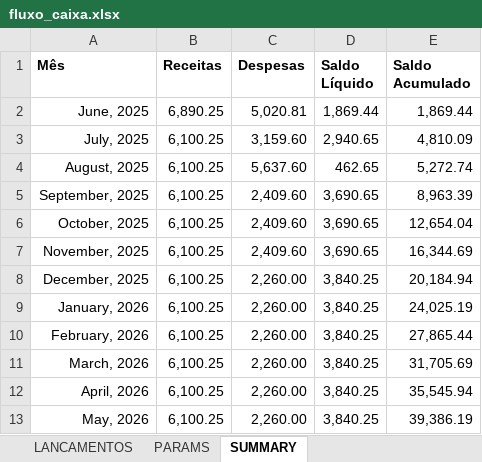
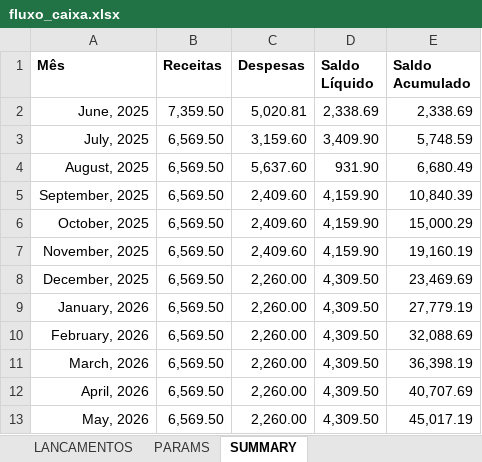
Before and after one commit to abreu-ale/financial_app_py, an Excel workbook: fluxo_caixa.xlsx, sheet SUMMARY, drawn as a sheet; values as stored, in another font and other column widths than the file's, no borders; conditional formats not drawn; the diff names each change by its address in the sheet, - before the commit and + after, or states it on an @@ line.

Commit message:
update sheet

```diff
--- a/fluxo_caixa.xlsx (sheet SUMMARY)
+++ b/fluxo_caixa.xlsx (sheet SUMMARY)
-B2 (Receitas): 6,890.25
+B2 (Receitas): 7,359.50
-D2 (Saldo Líquido): 1,869.44
+D2 (Saldo Líquido): 2,338.69
-E2 (Saldo Acumulado): 1,869.44
+E2 (Saldo Acumulado): 2,338.69
-B3:B13 (Receitas): 6,100.25
+B3:B13 (Receitas): 6,569.50
-D3 (Saldo Líquido): 2,940.65
+D3 (Saldo Líquido): 3,409.90
-E3 (Saldo Acumulado): 4,810.09
+E3 (Saldo Acumulado): 5,748.59
-D4 (Saldo Líquido): 462.65
+D4 (Saldo Líquido): 931.90
-E4 (Saldo Acumulado): 5,272.74
+E4 (Saldo Acumulado): 6,680.49
-D5:D7 (Saldo Líquido): 3,690.65
+D5:D7 (Saldo Líquido): 4,159.90
-E5 (Saldo Acumulado): 8,963.39
+E5 (Saldo Acumulado): 10,840.39
-E6 (Saldo Acumulado): 12,654.04
+E6 (Saldo Acumulado): 15,000.29
-E7 (Saldo Acumulado): 16,344.69
+E7 (Saldo Acumulado): 19,160.19
-D8:D13 (Saldo Líquido): 3,840.25
+D8:D13 (Saldo Líquido): 4,309.50
-E8 (Saldo Acumulado): 20,184.94
+E8 (Saldo Acumulado): 23,469.69
-E9 (Saldo Acumulado): 24,025.19
+E9 (Saldo Acumulado): 27,779.19
-E10 (Saldo Acumulado): 27,865.44
+E10 (Saldo Acumulado): 32,088.69
-E11 (Saldo Acumulado): 31,705.69
+E11 (Saldo Acumulado): 36,398.19
-E12 (Saldo Acumulado): 35,545.94
+E12 (Saldo Acumulado): 40,707.69
-E13 (Saldo Acumulado): 39,386.19
+E13 (Saldo Acumulado): 45,017.19
```
Also changed, not shown: sheet LANCAMENTOS.
